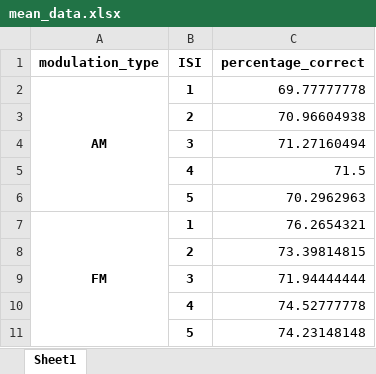
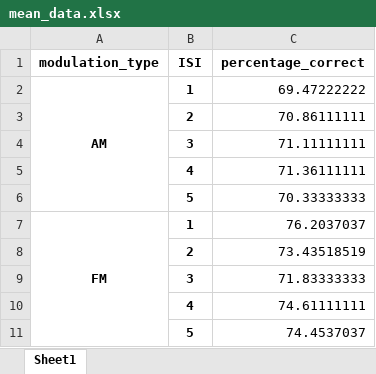
Before and after one commit to lejugeti/analyses_memoire, an Excel workbook: mean_data.xlsx, sheet Sheet1, drawn as a sheet; values as stored, in another font and other column widths than the file's, no borders; the diff names each change by its address in the sheet, - before the commit and + after, or states it on an @@ line.

```diff
--- a/mean_data.xlsx (sheet Sheet1)
+++ b/mean_data.xlsx (sheet Sheet1)
-C2 (percentage_correct): 69.77777778
+C2 (percentage_correct): 69.47222222
-C3 (percentage_correct): 70.96604938
+C3 (percentage_correct): 70.86111111
-C4 (percentage_correct): 71.27160494
+C4 (percentage_correct): 71.11111111
-C5 (percentage_correct): 71.5
+C5 (percentage_correct): 71.36111111
-C6 (percentage_correct): 70.2962963
+C6 (percentage_correct): 70.33333333
-C7 (percentage_correct): 76.2654321
+C7 (percentage_correct): 76.2037037
-C8 (percentage_correct): 73.39814815
+C8 (percentage_correct): 73.43518519
-C9 (percentage_correct): 71.94444444
+C9 (percentage_correct): 71.83333333
-C10 (percentage_correct): 74.52777778
+C10 (percentage_correct): 74.61111111
-C11 (percentage_correct): 74.23148148
+C11 (percentage_correct): 74.4537037
```
Also changed, not shown: aggregated_data.xlsx, 21 other files.
